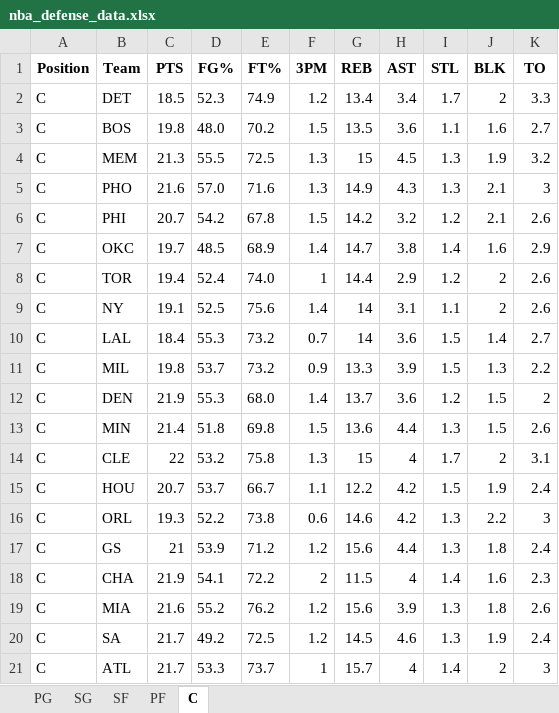
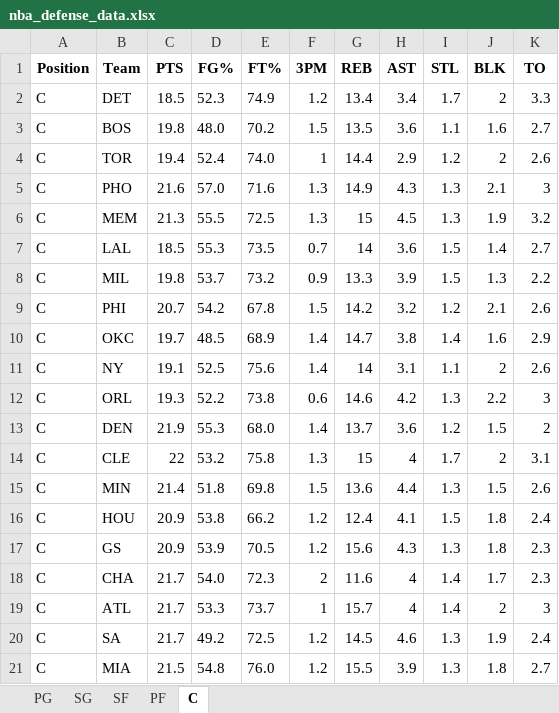
Before and after one commit to mithun-s14/prop_model, an Excel workbook: backend/nba_defense_data.xlsx, sheet C, drawn as a sheet; only a part is shown; values as stored, in another font and other column widths than the file's, no borders; removed rows and columns are numbered as before the commit, all else as after; the diff covers the shown part only; the diff names each change by its address in the sheet, - before the commit and + after, or states it on an @@ line.

```diff
--- a/backend/nba_defense_data.xlsx (sheet C)
+++ b/backend/nba_defense_data.xlsx (sheet C)
@@ row 8 moved to row 4: C @@
+row 7: C | LAL | 18.5 | 55.3 | 73.5 | 0.7 | 14 | 3.6 | 1.5 | 1.4 | 2.7
@@ row 11 moved to row 8: C @@
-row 10: C | LAL | 18.4 | 55.3 | 73.2 | 0.7 | 14 | 3.6 | 1.5 | 1.4 | 2.7
@@ row 16 moved to row 12: C @@
-C16 (PTS): 20.7
+C16 (PTS): 20.9
-D16 (FG%): 53.7
+D16 (FG%): 53.8
-E16 (FT%): 66.7
+E16 (FT%): 66.2
-F16 (3PM): 1.1
+F16 (3PM): 1.2
-G16 (REB): 12.2
+G16 (REB): 12.4
-H16 (AST): 4.2
+H16 (AST): 4.1
-J16 (BLK): 1.9
+J16 (BLK): 1.8
-C17 (PTS): 21
+C17 (PTS): 20.9
-E17 (FT%): 71.2
+E17 (FT%): 70.5
-H17 (AST): 4.4
+H17 (AST): 4.3
-K17 (TO): 2.4
+K17 (TO): 2.3
-C18 (PTS): 21.9
+C18 (PTS): 21.7
-D18 (FG%): 54.1
+D18 (FG%): 54.0
-E18 (FT%): 72.2
+E18 (FT%): 72.3
-G18 (REB): 11.5
+G18 (REB): 11.6
-J18 (BLK): 1.6
+J18 (BLK): 1.7
-row 19: C | MIA | 21.6 | 55.2 | 76.2 | 1.2 | 15.6 | 3.9 | 1.3 | 1.8 | 2.6
@@ row 21 moved to row 19: C @@
+row 21: C | MIA | 21.5 | 54.8 | 76.0 | 1.2 | 15.5 | 3.9 | 1.3 | 1.8 | 2.7
```
Also changed, not shown: 1 added row, 1 removed row, 1 moved row and 13 edited cells elsewhere in this sheet, sheet SG, sheet PG, sheet SF, sheet PF, 3 other files.
